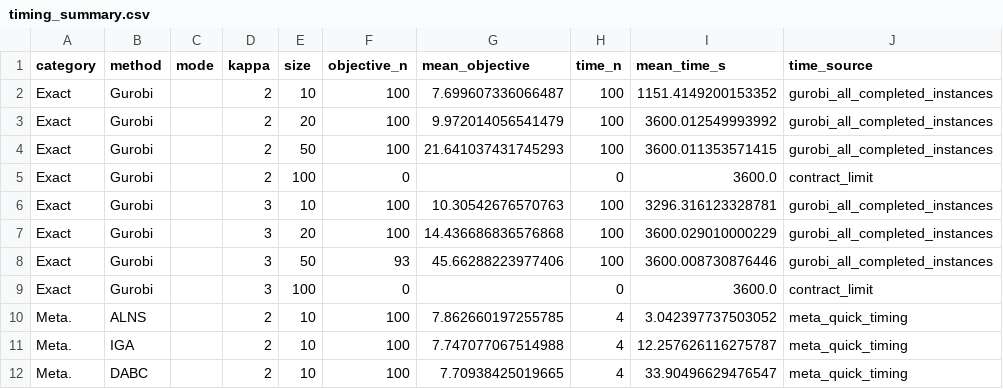
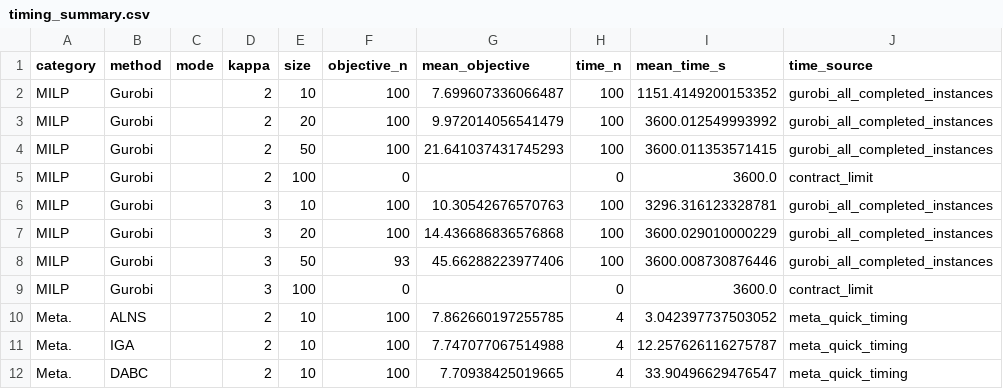
Before and after one commit to Kemingjun/Co_HeT, a CSV file: docs/experiments/main_comparison/data/timing_summary.csv, drawn as a sheet; only a part is shown.

```diff
--- a/docs/experiments/main_comparison/data/timing_summary.csv
+++ b/docs/experiments/main_comparison/data/timing_summary.csv
@@ -1,10 +1,10 @@
 category,method,mode,kappa,size,objective_n,mean_objective,time_n,mean_time_s,time_source
-Exact,Gurobi,,2,10,100,7.699607336066487,100,1151.4149200153352,gurobi_all_completed_instances
-Exact,Gurobi,,2,20,100,9.972014056541479,100,3600.012549993992,gurobi_all_completed_instances
-Exact,Gurobi,,2,50,100,21.641037431745293,100,3600.011353571415,gurobi_all_completed_instances
-Exact,Gurobi,,2,100,0,,0,3600.0,contract_limit
-Exact,Gurobi,,3,10,100,10.30542676570763,100,3296.316123328781,gurobi_all_completed_instances
-Exact,Gurobi,,3,20,100,14.436686836576868,100,3600.029010000229,gurobi_all_completed_instances
-Exact,Gurobi,,3,50,93,45.66288223977406,100,3600.008730876446,gurobi_all_completed_instances
-Exact,Gurobi,,3,100,0,,0,3600.0,contract_limit
+MILP,Gurobi,,2,10,100,7.699607336066487,100,1151.4149200153352,gurobi_all_completed_instances
+MILP,Gurobi,,2,20,100,9.972014056541479,100,3600.012549993992,gurobi_all_completed_instances
+MILP,Gurobi,,2,50,100,21.641037431745293,100,3600.011353571415,gurobi_all_completed_instances
+MILP,Gurobi,,2,100,0,,0,3600.0,contract_limit
+MILP,Gurobi,,3,10,100,10.30542676570763,100,3296.316123328781,gurobi_all_completed_instances
+MILP,Gurobi,,3,20,100,14.436686836576868,100,3600.029010000229,gurobi_all_completed_instances
+MILP,Gurobi,,3,50,93,45.66288223977406,100,3600.008730876446,gurobi_all_completed_instances
+MILP,Gurobi,,3,100,0,,0,3600.0,contract_limit
 Meta.,ALNS,,2,10,100,7.862660197255785,4,3.042397737503052,meta_quick_timing
```
Also changed, not shown: docs/experiments/main_comparison/published/main_comparison_results.csv, 7 other files.
